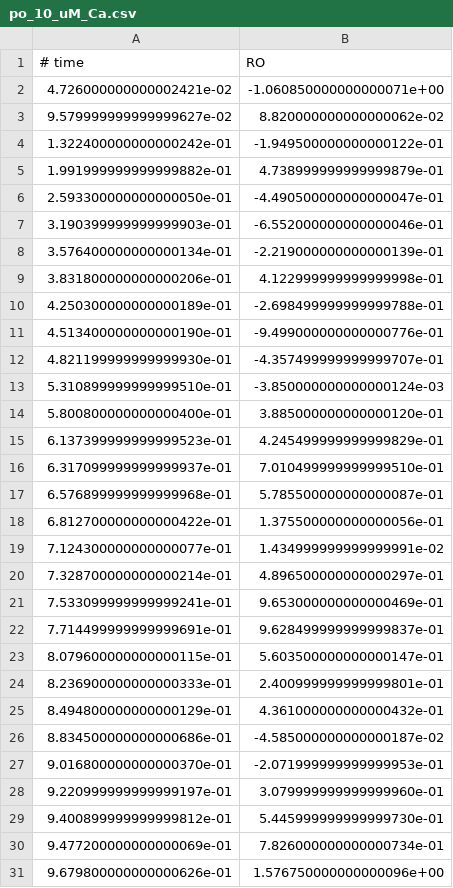
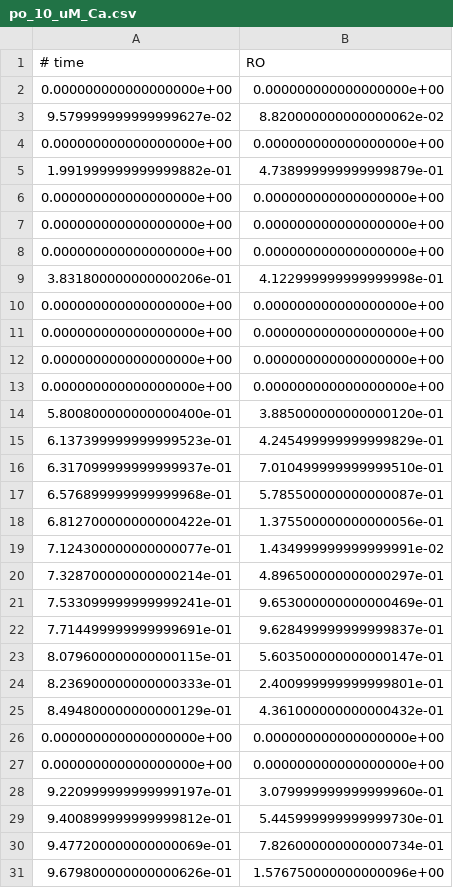
Before and after one commit to asiaszmek/RyR2RyR3, a CSV file: fit_RyR_Ca/po_10_uM_Ca.csv, drawn as a sheet; only a part is shown.

Commit message:
No negative values

```diff
--- a/fit_RyR_Ca/po_10_uM_Ca.csv
+++ b/fit_RyR_Ca/po_10_uM_Ca.csv
@@ -1,14 +1,14 @@
 # time,RO
-4.726000000000002421e-02,-1.060850000000000071e+00
+0.000000000000000000e+00,0.000000000000000000e+00
 9.579999999999999627e-02,8.820000000000000062e-02
-1.322400000000000242e-01,-1.949500000000000122e-01
+0.000000000000000000e+00,0.000000000000000000e+00
 1.991999999999999882e-01,4.738999999999999879e-01
-2.593300000000000050e-01,-4.490500000000000047e-01
-3.190399999999999903e-01,-6.552000000000000046e-01
-3.576400000000000134e-01,-2.219000000000000139e-01
+0.000000000000000000e+00,0.000000000000000000e+00
+0.000000000000000000e+00,0.000000000000000000e+00
+0.000000000000000000e+00,0.000000000000000000e+00
 3.831800000000000206e-01,4.122999999999999998e-01
-4.250300000000000189e-01,-2.698499999999999788e-01
-4.513400000000000190e-01,-9.499000000000000776e-01
-4.821199999999999930e-01,-4.357499999999999707e-01
-5.310899999999999510e-01,-3.850000000000000124e-03
+0.000000000000000000e+00,0.000000000000000000e+00
+0.000000000000000000e+00,0.000000000000000000e+00
+0.000000000000000000e+00,0.000000000000000000e+00
+0.000000000000000000e+00,0.000000000000000000e+00
 5.800800000000000400e-01,3.885000000000000120e-01
@@ -25,4 +25,4 @@
 8.494800000000000129e-01,4.361000000000000432e-01
-8.834500000000000686e-01,-4.585000000000000187e-02
-9.016800000000000370e-01,-2.071999999999999953e-01
+0.000000000000000000e+00,0.000000000000000000e+00
+0.000000000000000000e+00,0.000000000000000000e+00
 9.220999999999999197e-01,3.079999999999999960e-01
```
Also changed, not shown: fit_RyR_Ca/po_20_uM_Ca.csv, fit_RyR_Ca/po_30_uM_Ca.csv.
